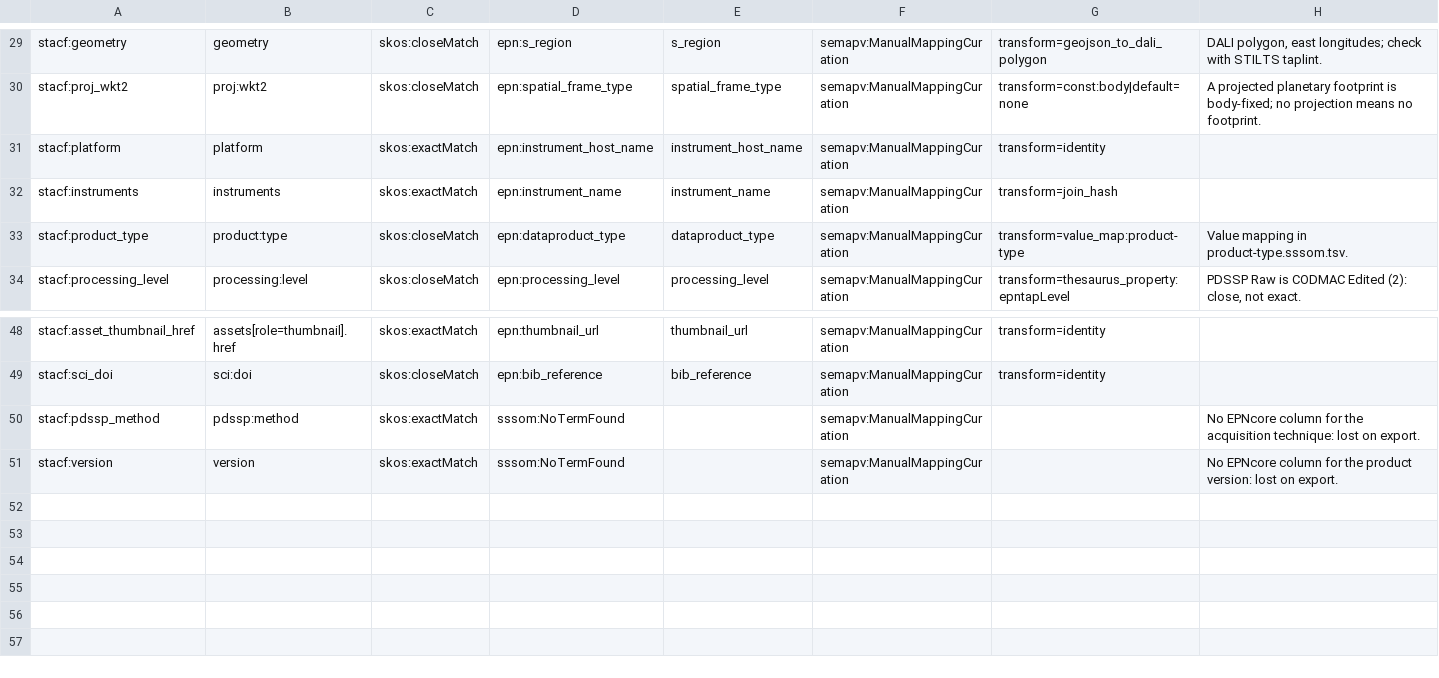
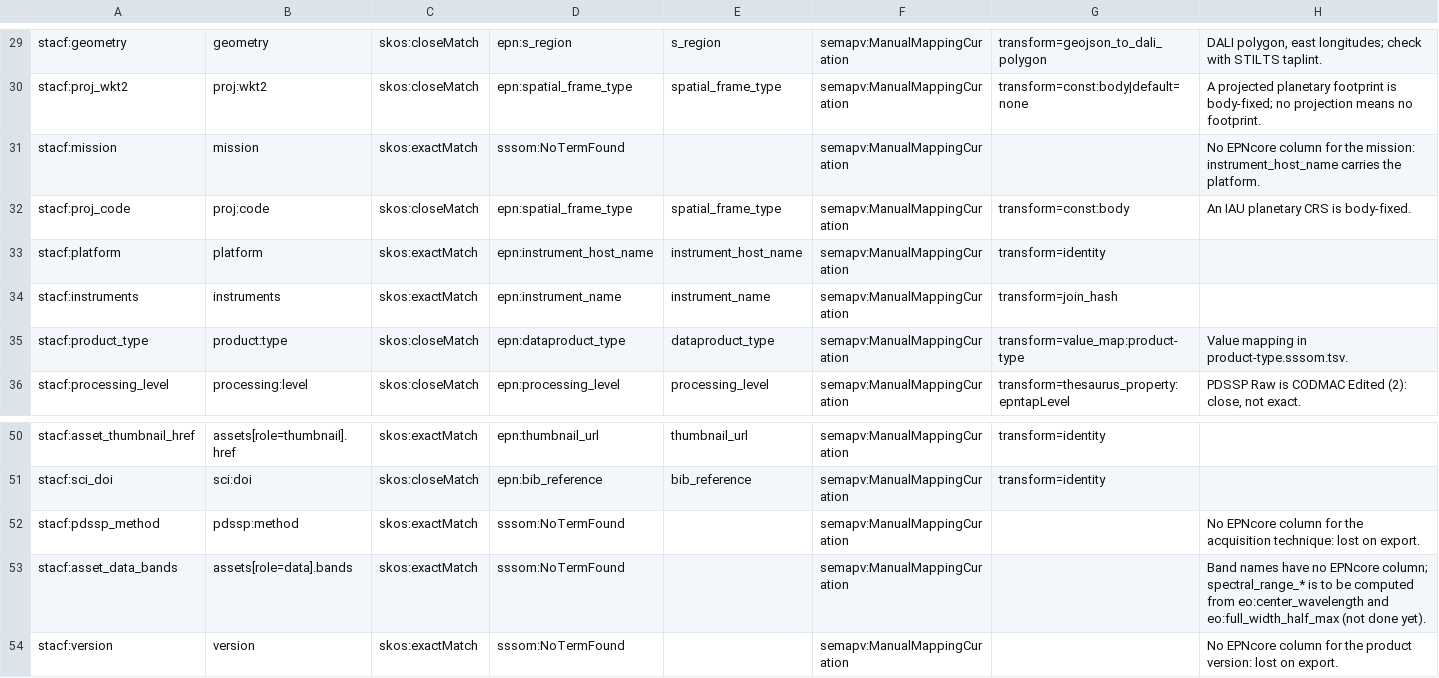
Before and after one commit to pdssp/pdssp-ontology, a TSV file: mappings/stac-epn-tap/fields.sssom.tsv, drawn as a sheet; only a part is shown, gaps mark what is left out; the diff names each change by its address in the sheet, - before the commit and + after, or states it on an @@ line.

Commit message:
feat: add target, target class, platform, instrument, mission, band and CRS thesauri
- seven SKOS schemes seeded from the ODE STAC collections (MRO HiRISE, CTX)
- identifiers checked at the source: NAIF IDs, JPL Horizons SPK-IDs,
  Wikidata, PDS4 context products, PADC target-class, IAU 2015 CRS (OGC)
- links to the Unified Astronomy Thesaurus 6.0.0, with a pinned label
  snapshot and a CI check on every UAT link
- value written in the data = skos:notation, else prefLabel; normaliser
  accepts alt/hidden labels (MRO, HIRISE, Jupitr...)
- sync-profile only patches fields the profile already closes
- STAC fields mission, proj:code and bands, with SSSOM decisions
- docs/sources.md and dct:source on every scheme

```diff
--- a/mappings/stac-epn-tap/fields.sssom.tsv
+++ b/mappings/stac-epn-tap/fields.sssom.tsv
+row 31: stacf:mission | mission | skos:exactMatch | sssom:NoTermFound |  | semapv:ManualMappingCuration |  | No EPNcore column for the mission: instrument_host_name carries the platform.
+row 32: stacf:proj_code | proj:code | skos:closeMatch | epn:spatial_frame_type | spatial_frame_type | semapv:ManualMappingCuration | transform=const:body | An IAU planetary CRS is body-fixed.
+row 53: stacf:asset_data_bands | assets[role=data].bands | skos:exactMatch | sssom:NoTermFound |  | semapv:ManualMappingCuration |  | Band names have no EPNcore column; spectral_range_* is to be computed from eo:center_wavelength and eo:full_width_half_max (not done yet).
```
Also changed, not shown: 22 other files.
